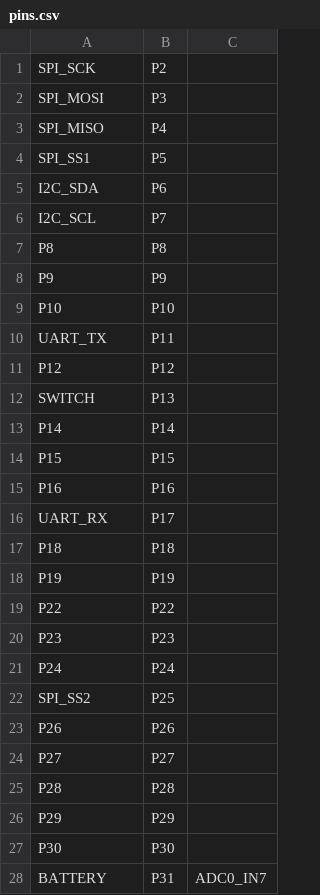
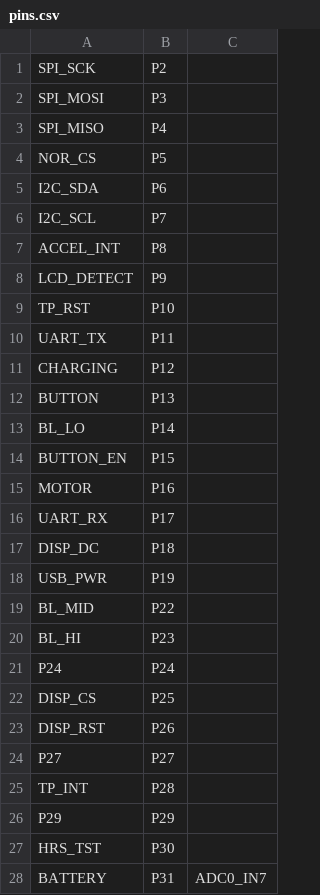
Before and after one commit to BeatLink/micropython, a CSV file: ports/nrf/boards/pinetime/pins.csv, drawn as a sheet.

Commit message:
nrf: pinetime: Improve pin descriptions

```diff
--- a/ports/nrf/boards/pinetime/pins.csv
+++ b/ports/nrf/boards/pinetime/pins.csv
@@ -3,26 +3,26 @@ SPI_MOSI,P3
 SPI_MISO,P4
-SPI_SS1,P5
+NOR_CS,P5
 I2C_SDA,P6
 I2C_SCL,P7
-P8,P8
-P9,P9
-P10,P10
+ACCEL_INT,P8
+LCD_DETECT,P9
+TP_RST,P10
 UART_TX,P11
-P12,P12
-SWITCH,P13
-P14,P14
-P15,P15
-P16,P16
+CHARGING,P12
+BUTTON,P13
+BL_LO,P14
+BUTTON_EN,P15
+MOTOR,P16
 UART_RX,P17
-P18,P18
-P19,P19
-P22,P22
-P23,P23
+DISP_DC,P18
+USB_PWR,P19
+BL_MID,P22
+BL_HI,P23
 P24,P24
-SPI_SS2,P25
-P26,P26
+DISP_CS,P25
+DISP_RST,P26
 P27,P27
-P28,P28
+TP_INT,P28
 P29,P29
-P30,P30
+HRS_TST,P30
 BATTERY,P31,ADC0_IN7
```
